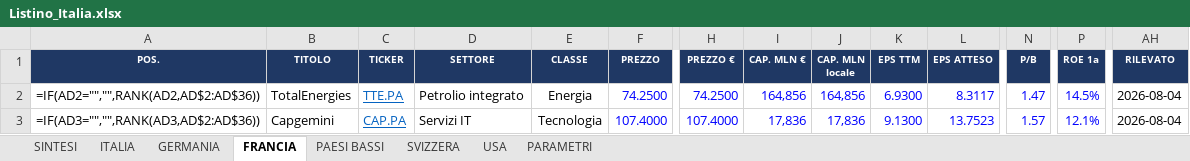
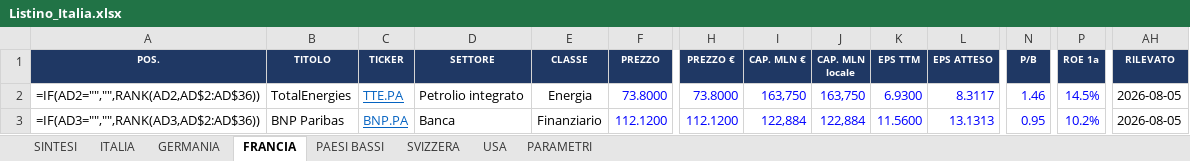
Before and after one commit to FPTechResearch/listino-dati, an Excel workbook: Listino_Italia.xlsx, sheet FRANCIA, drawn as a sheet; only a part is shown, gaps mark what is left out; values as stored, in another font and other column widths than the file's, no borders; formulas without a stored value are shown as written; conditional formats not drawn; the diff covers the shown part only; the diff names each change by its address in the sheet, - before the commit and + after, or states it on an @@ line.

```diff
--- a/Listino_Italia.xlsx (sheet FRANCIA)
+++ b/Listino_Italia.xlsx (sheet FRANCIA)
-F2 (PREZZO): 74.2500
+F2 (PREZZO): 73.8000
-H2 (PREZZO €): 74.2500
+H2 (PREZZO €): 73.8000
-I2 (CAP. MLN €): 164,856
+I2 (CAP. MLN €): 163,750
-J2 (CAP. MLN locale): 164,856
+J2 (CAP. MLN locale): 163,750
-N2 (P/B): 1.47
+N2 (P/B): 1.46
-AH2:AH3 (RILEVATO): 2026-08-04
+AH2:AH3 (RILEVATO): 2026-08-05
-B3 (TITOLO): Capgemini
+B3 (TITOLO): BNP Paribas
-C3 (TICKER): CAP.PA
+C3 (TICKER): BNP.PA
-D3 (SETTORE): Servizi IT
+D3 (SETTORE): Banca
-E3 (CLASSE): Tecnologia
+E3 (CLASSE): Finanziario
-F3 (PREZZO): 107.4000
+F3 (PREZZO): 112.1200
-H3 (PREZZO €): 107.4000
+H3 (PREZZO €): 112.1200
-I3 (CAP. MLN €): 17,836
+I3 (CAP. MLN €): 122,884
-J3 (CAP. MLN locale): 17,836
+J3 (CAP. MLN locale): 122,884
-K3 (EPS TTM): 9.1300
+K3 (EPS TTM): 11.5600
-L3 (EPS ATTESO): 13.7523
+L3 (EPS ATTESO): 13.1313
-N3 (P/B): 1.57
+N3 (P/B): 0.95
-P3 (ROE 1a): 12.1%
+P3 (ROE 1a): 10.2%
```
Also changed, not shown: 321 edited cells elsewhere in this sheet, sheet USA, sheet ITALIA, sheet GERMANIA, sheet SVIZZERA, sheet PAESI BASSI, 3 other files.
